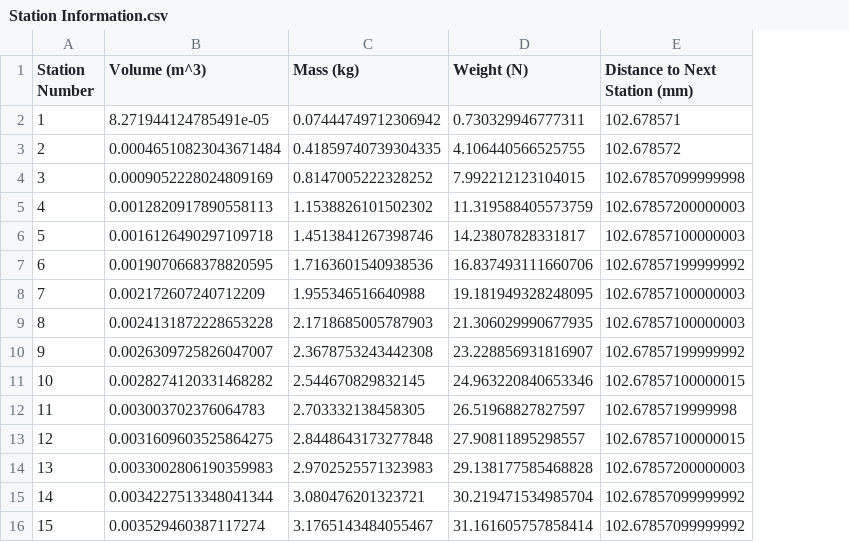
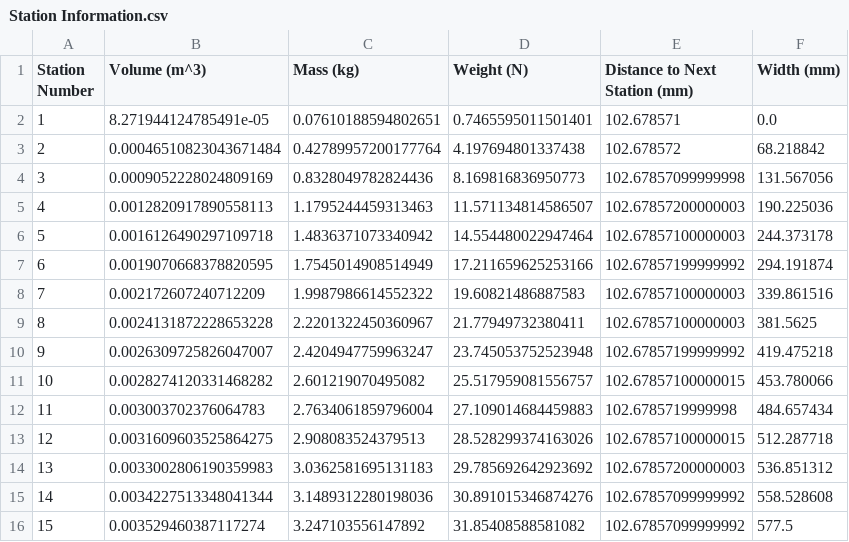
Before and after one commit to UWaterlooConcreteCanoe/Structural_Analysis, a CSV file: Station Information.csv, drawn as a sheet; only a part is shown; the diff covers the shown part only; the diff names each change by its address in the sheet, - before the commit and + after, or states it on an @@ line.

```diff
--- a/Station Information.csv
+++ b/Station Information.csv
+column F (Width (mm)), rows 2-16: 0.0 | 68.218842 | 131.567056 | 190.225036 | 244.373178 | 294.191874 | 339.861516 | 381.5625 | 419.475218 | 453.780066 | 484.657434 | 512.287718 | 536.851312 | 558.528608 | 577.5
-C2 (Mass (kg)): 0.07444749712306942
+C2 (Mass (kg)): 0.07610188594802651
-D2 (Weight (N)): 0.730329946777311
+D2 (Weight (N)): 0.7465595011501401
-C3 (Mass (kg)): 0.41859740739304335
+C3 (Mass (kg)): 0.42789957200177764
-D3 (Weight (N)): 4.106440566525755
+D3 (Weight (N)): 4.197694801337438
-C4 (Mass (kg)): 0.8147005222328252
+C4 (Mass (kg)): 0.8328049782824436
-D4 (Weight (N)): 7.992212123104015
+D4 (Weight (N)): 8.169816836950773
-C5 (Mass (kg)): 1.1538826101502302
+C5 (Mass (kg)): 1.1795244459313463
-D5 (Weight (N)): 11.319588405573759
+D5 (Weight (N)): 11.571134814586507
-C6 (Mass (kg)): 1.4513841267398746
+C6 (Mass (kg)): 1.4836371073340942
-D6 (Weight (N)): 14.23807828331817
+D6 (Weight (N)): 14.554480022947464
-C7 (Mass (kg)): 1.7163601540938536
+C7 (Mass (kg)): 1.7545014908514949
-D7 (Weight (N)): 16.837493111660706
+D7 (Weight (N)): 17.211659625253166
-C8 (Mass (kg)): 1.955346516640988
+C8 (Mass (kg)): 1.9987986614552322
-D8 (Weight (N)): 19.181949328248095
+D8 (Weight (N)): 19.60821486887583
-C9 (Mass (kg)): 2.1718685005787903
+C9 (Mass (kg)): 2.2201322450360967
-D9 (Weight (N)): 21.306029990677935
+D9 (Weight (N)): 21.77949732380411
-C10 (Mass (kg)): 2.3678753243442308
+C10 (Mass (kg)): 2.4204947759963247
-D10 (Weight (N)): 23.228856931816907
+D10 (Weight (N)): 23.745053752523948
-C11 (Mass (kg)): 2.544670829832145
+C11 (Mass (kg)): 2.601219070495082
-D11 (Weight (N)): 24.963220840653346
+D11 (Weight (N)): 25.517959081556757
-C12 (Mass (kg)): 2.703332138458305
+C12 (Mass (kg)): 2.7634061859796004
-D12 (Weight (N)): 26.51968827827597
+D12 (Weight (N)): 27.109014684459883
-C13 (Mass (kg)): 2.8448643173277848
+C13 (Mass (kg)): 2.908083524379513
-D13 (Weight (N)): 27.90811895298557
+D13 (Weight (N)): 28.528299374163026
-C14 (Mass (kg)): 2.9702525571323983
+C14 (Mass (kg)): 3.0362581695131183
-D14 (Weight (N)): 29.138177585468828
+D14 (Weight (N)): 29.785692642923692
-C15 (Mass (kg)): 3.080476201323721
+C15 (Mass (kg)): 3.1489312280198036
-D15 (Weight (N)): 30.219471534985704
+D15 (Weight (N)): 30.891015346874276
-C16 (Mass (kg)): 3.1765143484055467
+C16 (Mass (kg)): 3.247103556147892
-D16 (Weight (N)): 31.161605757858414
+D16 (Weight (N)): 31.85408588581082
```
Also changed, not shown: 82 edited cells elsewhere in this file, Length_vs_Moment_2 Paddler.csv, Length_vs_Moment_6 Paddler.csv, 26 other files.
